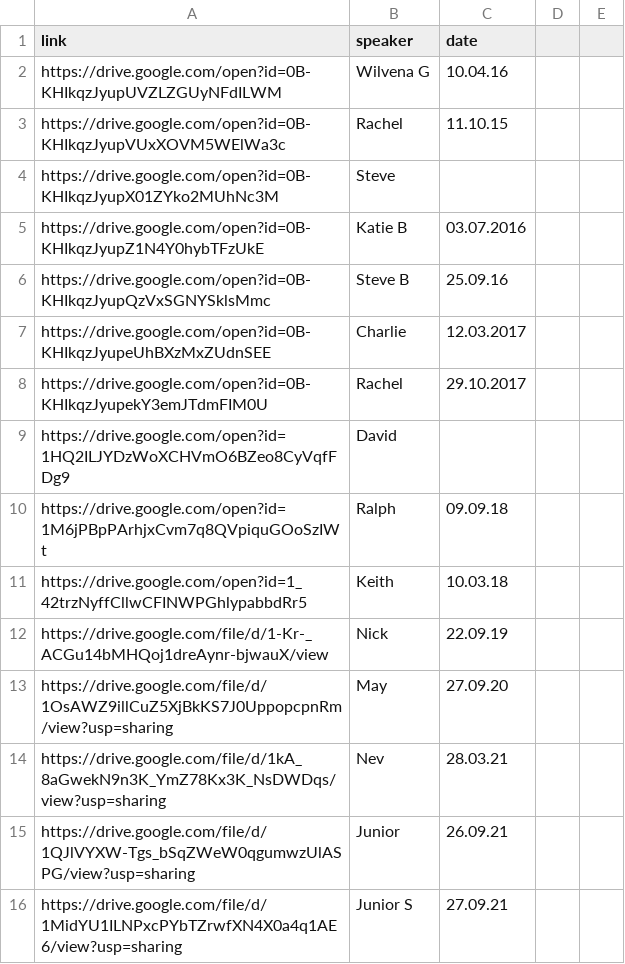
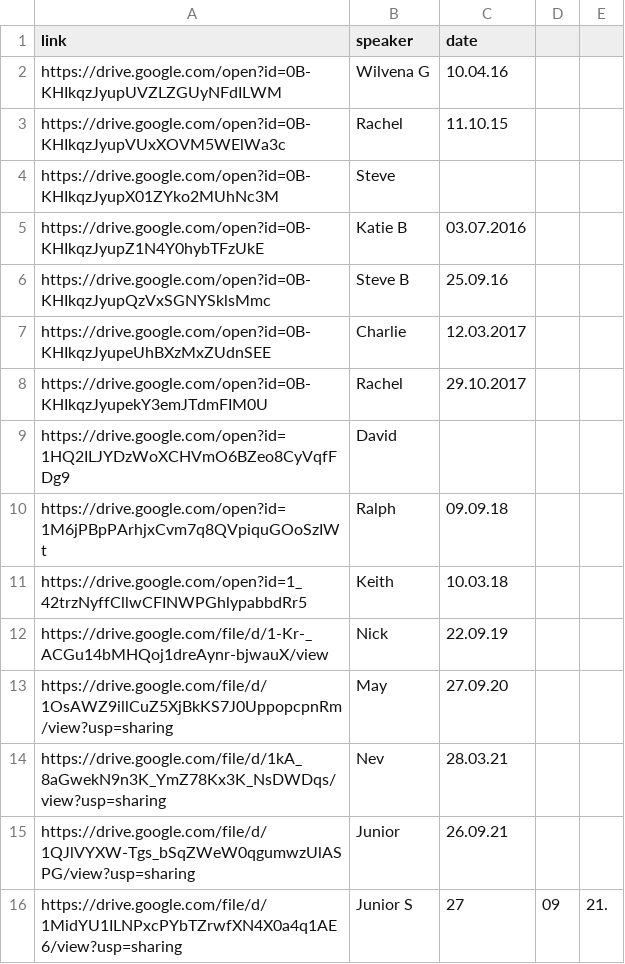
Before and after one commit to naeuston/naeuston.github.io, a CSV file: _data/shares/step3.csv, drawn as a sheet.

Commit message:
Update step3.csv

```diff
--- a/_data/shares/step3.csv
+++ b/_data/shares/step3.csv
@@ -15,2 +15,2 @@ https://drive.google.com/file/d/1kA_8aGwekN9n3K_YmZ78Kx3K_NsDWDqs/view?usp=shari
 https://drive.google.com/file/d/1QJlVYXW-Tgs_bSqZWeW0qgumwzUlASPG/view?usp=sharing,Junior,26.09.21
-https://drive.google.com/file/d/1MidYU1ILNPxcPYbTZrwfXN4X0a4q1AE6/view?usp=sharing,Junior S,27.09.21
+https://drive.google.com/file/d/1MidYU1ILNPxcPYbTZrwfXN4X0a4q1AE6/view?usp=sharing,Junior S,27,09,21.
```
